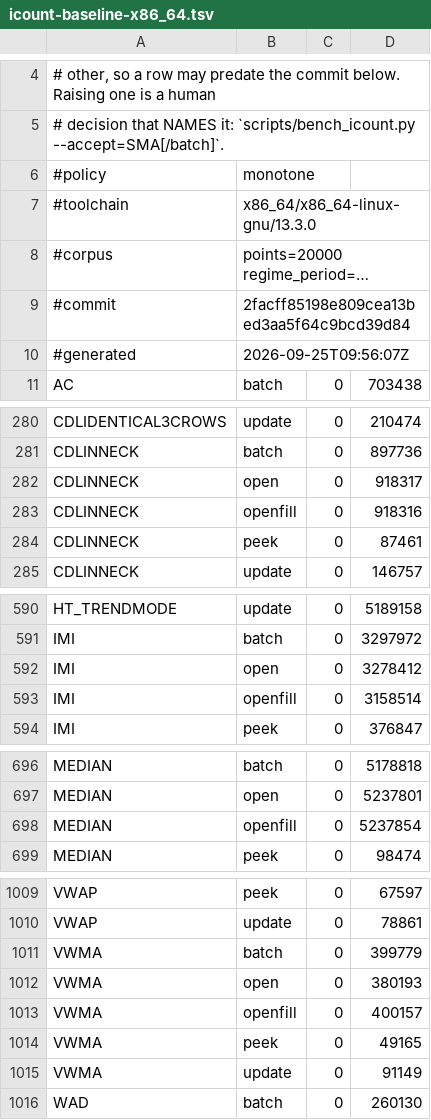
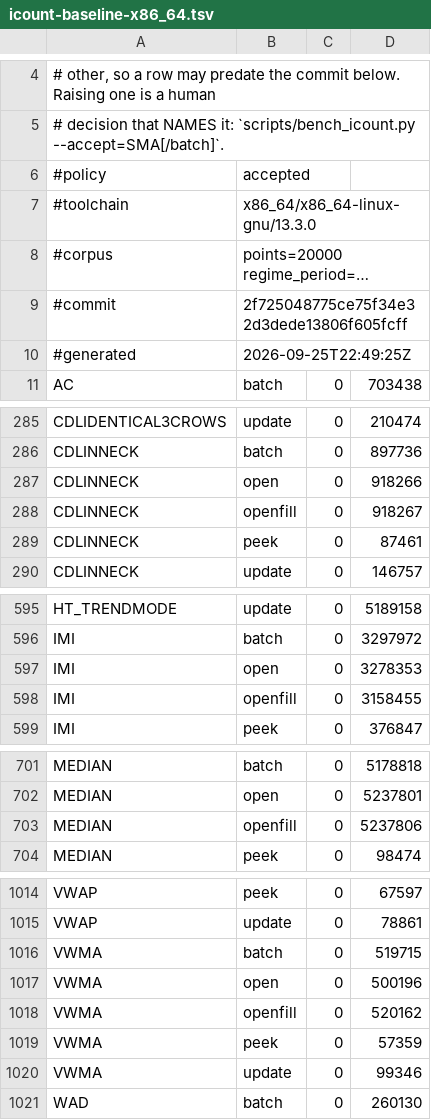
Before and after one commit to TA-Lib/ta-lib, a TSV file: .github/perf/icount-baseline-x86_64.tsv, drawn as a sheet; only a part is shown, gaps mark what is left out; long unchanged cells end in …; addresses are those after the commit; the diff covers the shown part only; the diff names each change by its address in the sheet, - before the commit and + after, or states it on an @@ line.

```diff
--- a/.github/perf/icount-baseline-x86_64.tsv
+++ b/.github/perf/icount-baseline-x86_64.tsv
-B6: monotone
+B6: accepted
-B9: 2facff85198e809cea13bed3aa5f64c9bcd39d84
+B9: 2f725048775ce75f34e32d3dede13806f605fcff
-B10: 2026-09-25T09:56:07Z
+B10: 2026-09-25T22:49:25Z
-D287: 918317
+D287: 918266
-D288: 918316
+D288: 918267
-D597: 3278412
+D597: 3278353
-D598: 3158514
+D598: 3158455
-D703: 5237854
+D703: 5237806
-D1016: 399779
+D1016: 519715
-D1017: 380193
+D1017: 500196
-D1018: 400157
+D1018: 520162
-D1019: 49165
+D1019: 57359
-D1020: 91149
+D1020: 99346
```
Also changed, not shown: 5 added rows and 12 edited cells elsewhere in this file, .github/perf/icount-baseline-x86_64-peg.tsv.
